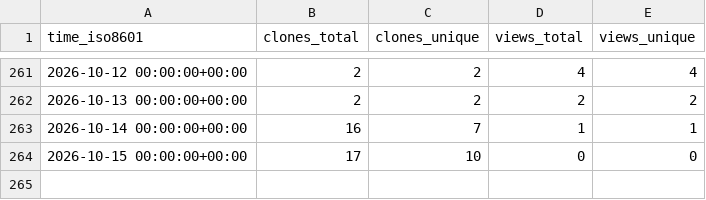
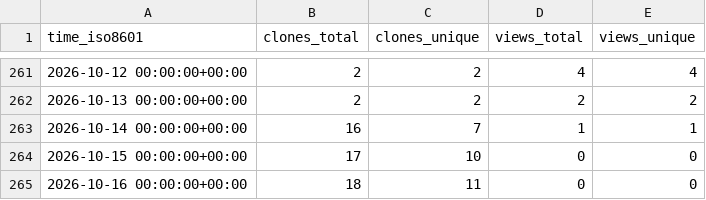
Before and after one commit to grp-bork/porTraits, a CSV file: grp-bork/porTraits/ghrs-data/views_clones_aggregate.csv, drawn as a sheet; only a part is shown, gaps mark what is left out; the diff names each change by its address in the sheet, - before the commit and + after, or states it on an @@ line.

```diff
--- a/grp-bork/porTraits/ghrs-data/views_clones_aggregate.csv
+++ b/grp-bork/porTraits/ghrs-data/views_clones_aggregate.csv
+row 265: 2026-10-16 00:00:00+00:00 | 18 | 11 | 0 | 0
```
Also changed, not shown: 1 other file.
